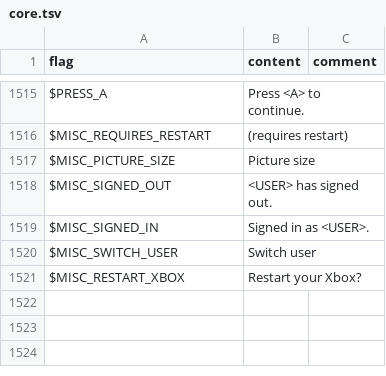
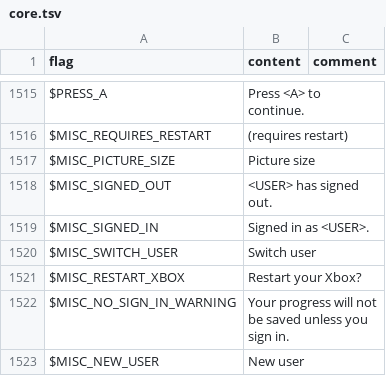
Before and after one commit to larsiusprime/defendersquest-loc, a TSV file: dq1_dx/en-US/core.tsv, drawn as a sheet; only a part is shown, gaps mark what is left out.

```diff
--- a/dq1_dx/en-US/core.tsv
+++ b/dq1_dx/en-US/core.tsv
@@ -1521 +1521,3 @@ $MISC_SWITCH_USER	Switch user
 $MISC_RESTART_XBOX	Restart your Xbox?
+$MISC_NO_SIGN_IN_WARNING	Your progress will not be saved unless you sign in.
+$MISC_NEW_USER	New user
```
Also changed, not shown: dq1_dx/de-DE/core.tsv, dq1_dx/es-ES/core.tsv.
